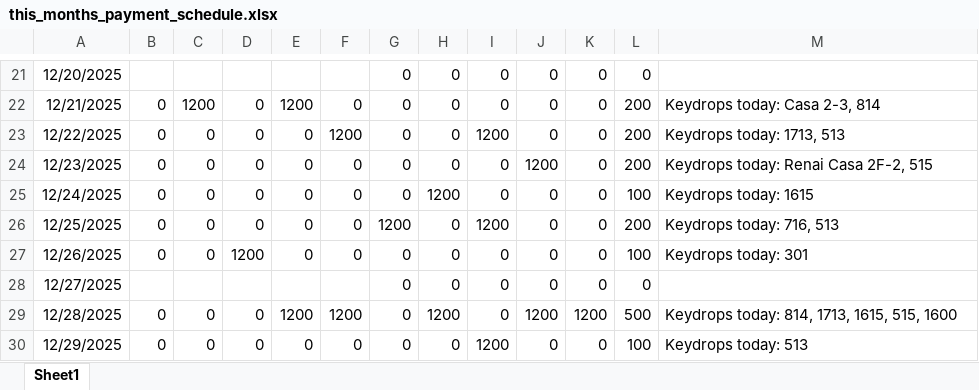
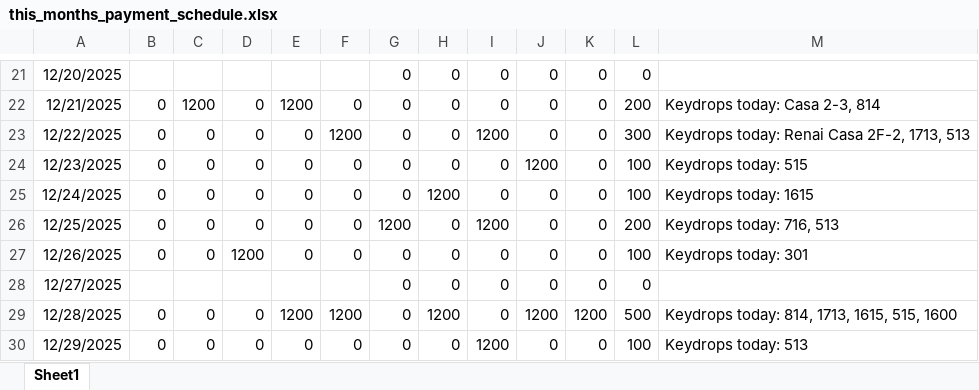
Before and after one commit to Russell-Shean/staycasa, an Excel workbook: data/this_months_payment_schedule.xlsx, sheet Sheet1, drawn as a sheet; only a part is shown, gaps mark what is left out; values as stored, in another font and other column widths than the file's, no borders; the diff names each change by its address in the sheet, - before the commit and + after, or states it on an @@ line.

```diff
--- a/data/this_months_payment_schedule.xlsx (sheet Sheet1)
+++ b/data/this_months_payment_schedule.xlsx (sheet Sheet1)
-L23: 200
+L23: 300
-M23: Keydrops today: 1713, 513
+M23: Keydrops today: Renai Casa 2F-2, 1713, 513
-L24: 200
+L24: 100
-M24: Keydrops today: Renai Casa 2F-2, 515
+M24: Keydrops today: 515
```
Also changed, not shown: 3 other files.
